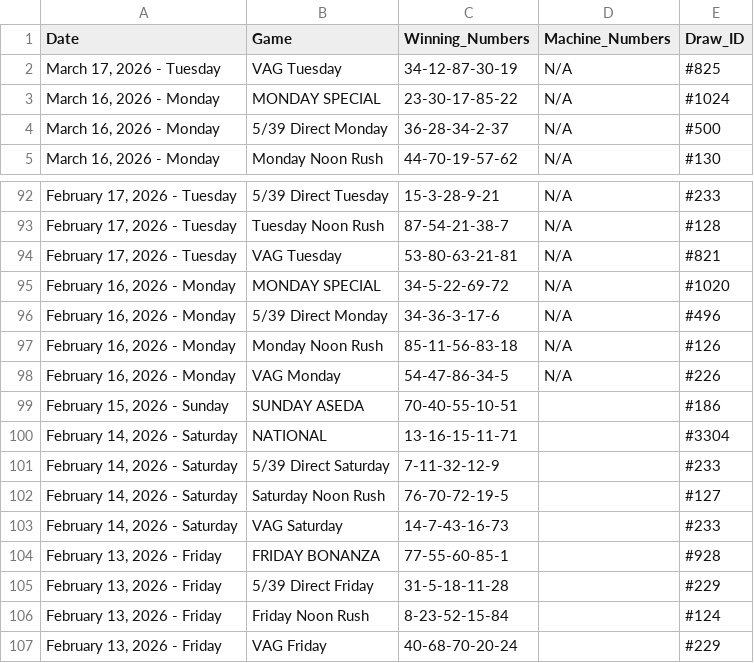
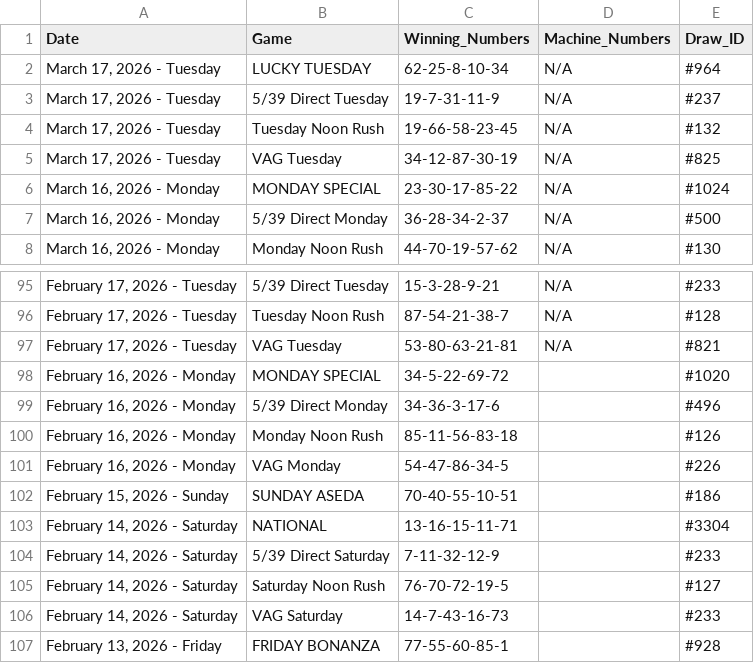
Before and after one commit to mrstephan404-hue/nla-data-repo, a CSV file: nla_massive_dataset.csv, drawn as a sheet; only a part is shown, gaps mark what is left out; the shorter side is filled out with more unchanged rows.

```diff
--- a/nla_massive_dataset.csv
+++ b/nla_massive_dataset.csv
@@ -1,2 +1,5 @@
 Date,Game,Winning_Numbers,Machine_Numbers,Draw_ID
+"March 17, 2026 - Tuesday",LUCKY TUESDAY,62-25-8-10-34,N/A,#964
+"March 17, 2026 - Tuesday",5/39 Direct Tuesday,19-7-31-11-9,N/A,#237
+"March 17, 2026 - Tuesday",Tuesday Noon Rush,19-66-58-23-45,N/A,#132
 "March 17, 2026 - Tuesday",VAG Tuesday,34-12-87-30-19,N/A,#825
@@ -94,6 +97,6 @@ Date,Game,Winning_Numbers,Machine_Numbers,Draw_ID
 "February 17, 2026 - Tuesday",VAG Tuesday,53-80-63-21-81,N/A,#821
-"February 16, 2026 - Monday",MONDAY SPECIAL,34-5-22-69-72,N/A,#1020
-"February 16, 2026 - Monday",5/39 Direct Monday,34-36-3-17-6,N/A,#496
-"February 16, 2026 - Monday",Monday Noon Rush,85-11-56-83-18,N/A,#126
-"February 16, 2026 - Monday",VAG Monday,54-47-86-34-5,N/A,#226
+"February 16, 2026 - Monday",MONDAY SPECIAL,34-5-22-69-72,,#1020
+"February 16, 2026 - Monday",5/39 Direct Monday,34-36-3-17-6,,#496
+"February 16, 2026 - Monday",Monday Noon Rush,85-11-56-83-18,,#126
+"February 16, 2026 - Monday",VAG Monday,54-47-86-34-5,,#226
 "February 15, 2026 - Sunday",SUNDAY ASEDA,70-40-55-10-51,,#186
```
